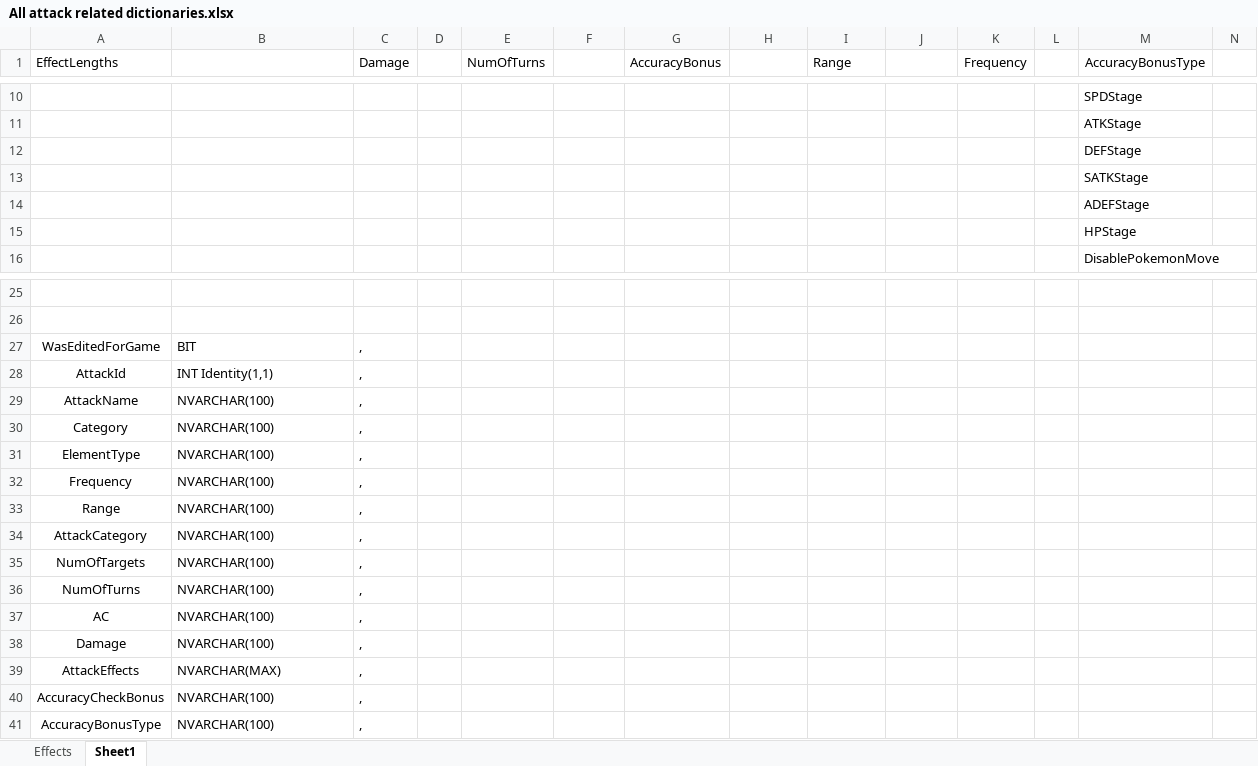
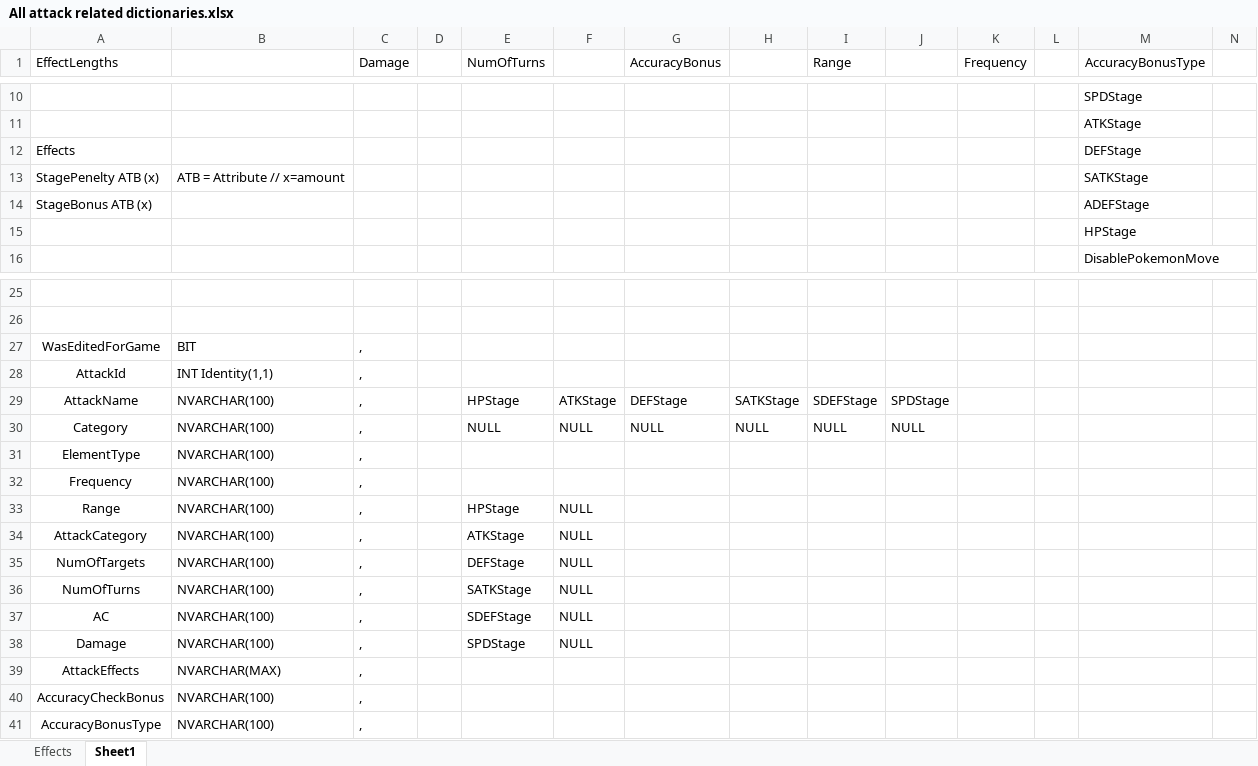
Before and after one commit to OmerRosen/PokemonTableTop, an Excel workbook: AllTables/All attack related dictionaries.xlsx, sheet Sheet1, drawn as a sheet; only a part is shown, gaps mark what is left out; values as stored, in another font and other column widths than the file's, no borders; removed rows and columns are numbered as before the commit, all else as after; rows hold the shown columns only; the diff names each change by its address in the sheet, - before the commit and + after, or states it on an @@ line.

```diff
--- a/AllTables/All attack related dictionaries.xlsx (sheet Sheet1)
+++ b/AllTables/All attack related dictionaries.xlsx (sheet Sheet1)
-A12 (EffectLengths): (empty)
+A12 (EffectLengths): Effects
-row 13:  |  |  |  |  |  |  |  |  |  |  |  | SATKStage
-row 14:  |  |  |  |  |  |  |  |  |  |  |  | ADEFStage
+row 13: StagePenelty ATB (x) | ATB = Attribute // x=amount |  |  |  |  |  |  |  |  |  |  | SATKStage
+row 14: StageBonus ATB (x) |  |  |  |  |  |  |  |  |  |  |  | ADEFStage
-E29 (NumOfTurns): (empty)
+E29 (NumOfTurns): HPStage
-F29: (empty)
+F29: ATKStage
-G29 (AccuracyBonus): (empty)
+G29 (AccuracyBonus): DEFStage
-H29: (empty)
+H29: SATKStage
-I29 (Range): (empty)
+I29 (Range): SDEFStage
-J29: (empty)
+J29: SPDStage
-E30 (NumOfTurns): (empty)
+E30 (NumOfTurns): NULL
-F30: (empty)
+F30: NULL
-G30 (AccuracyBonus): (empty)
+G30 (AccuracyBonus): NULL
-H30: (empty)
+H30: NULL
-I30 (Range): (empty)
+I30 (Range): NULL
-J30: (empty)
+J30: NULL
-E33 (NumOfTurns): (empty)
+E33 (NumOfTurns): HPStage
-F33:F38: (empty)
+F33:F38: NULL
-E34 (NumOfTurns): (empty)
+E34 (NumOfTurns): ATKStage
-E35 (NumOfTurns): (empty)
+E35 (NumOfTurns): DEFStage
-E36 (NumOfTurns): (empty)
+E36 (NumOfTurns): SATKStage
-E37 (NumOfTurns): (empty)
+E37 (NumOfTurns): SDEFStage
-E38 (NumOfTurns): (empty)
+E38 (NumOfTurns): SPDStage
```
Also changed, not shown: Tasks to do.xlsx, 10 other files.
